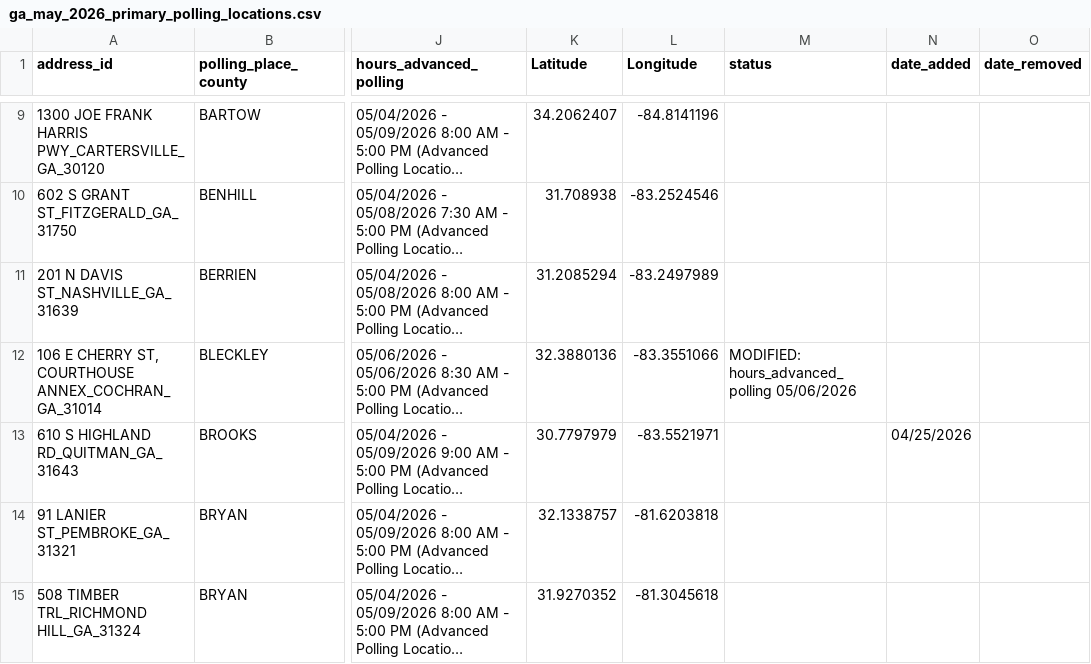
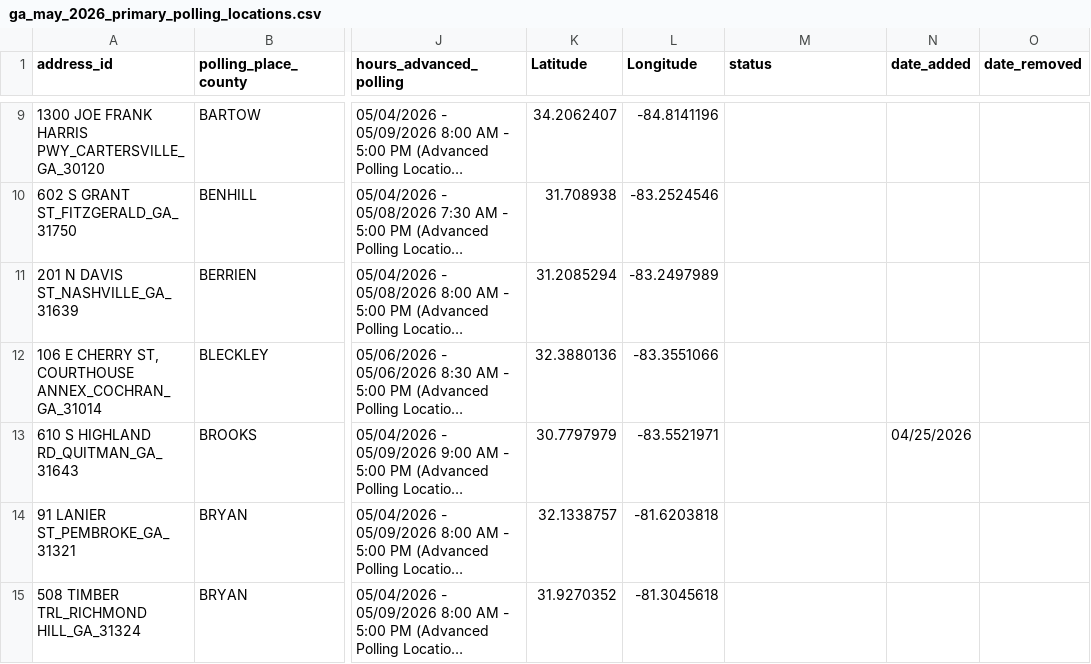
Before and after one commit to madiraa/ga_may_2026_primary_polling_location_scrape, a CSV file: ga_may_2026_primary_polling_locations.csv, drawn as a sheet; only a part is shown, gaps mark what is left out; long unchanged cells end in …; the diff covers the shown part only; the diff names each change by its address in the sheet, - before the commit and + after, or states it on an @@ line.

```diff
--- a/ga_may_2026_primary_polling_locations.csv
+++ b/ga_may_2026_primary_polling_locations.csv
-M12 (status): MODIFIED: hours_advanced_polling 05/06/2026
+M12 (status): (empty)
```
Also changed, not shown: 1 added row and 3 edited cells elsewhere in this file, 2 other files.
